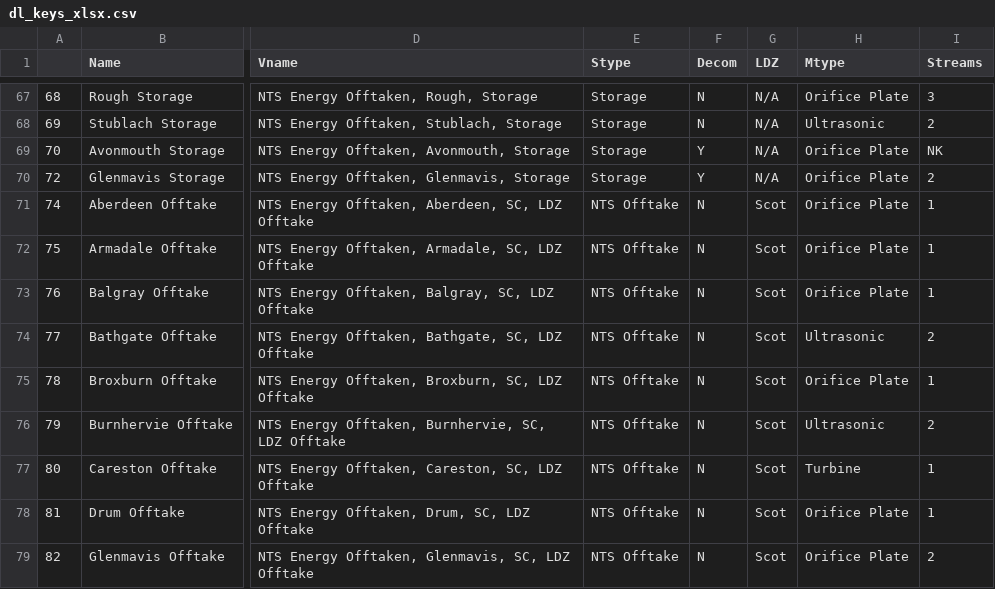
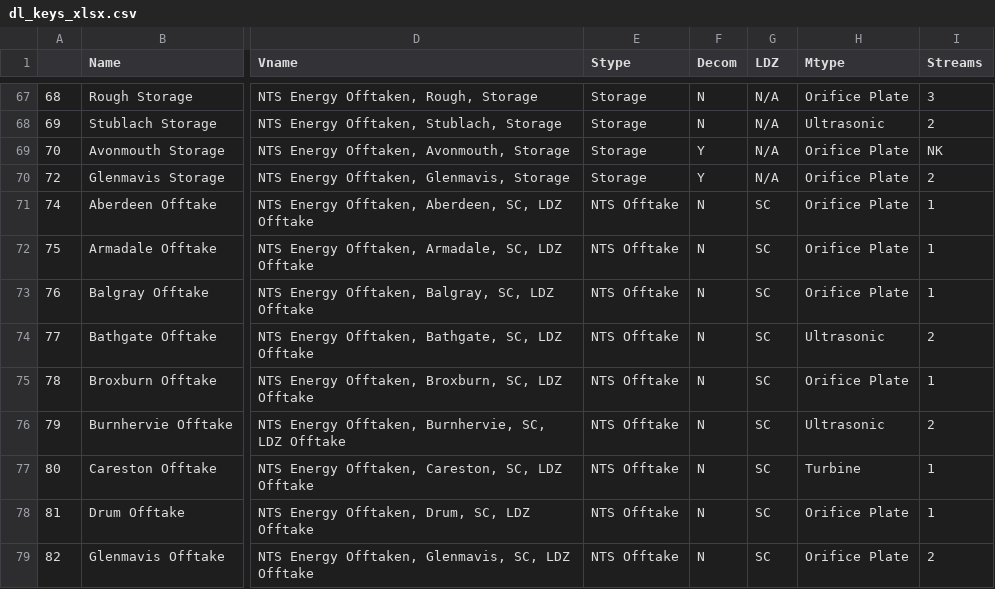
Before and after one commit to lubus123/UAGMS, a CSV file: dl_keys_xlsx.csv, drawn as a sheet; only a part is shown, gaps mark what is left out; the diff covers the shown part only; the diff names each change by its address in the sheet, - before the commit and + after, or states it on an @@ line.

```diff
--- a/dl_keys_xlsx.csv
+++ b/dl_keys_xlsx.csv
-G71:G79 (LDZ): Scot
+G71:G79 (LDZ): SC
```
Also changed, not shown: 36 edited cells elsewhere in this file, entryd.csv, entrym.csv, 8 other files.
